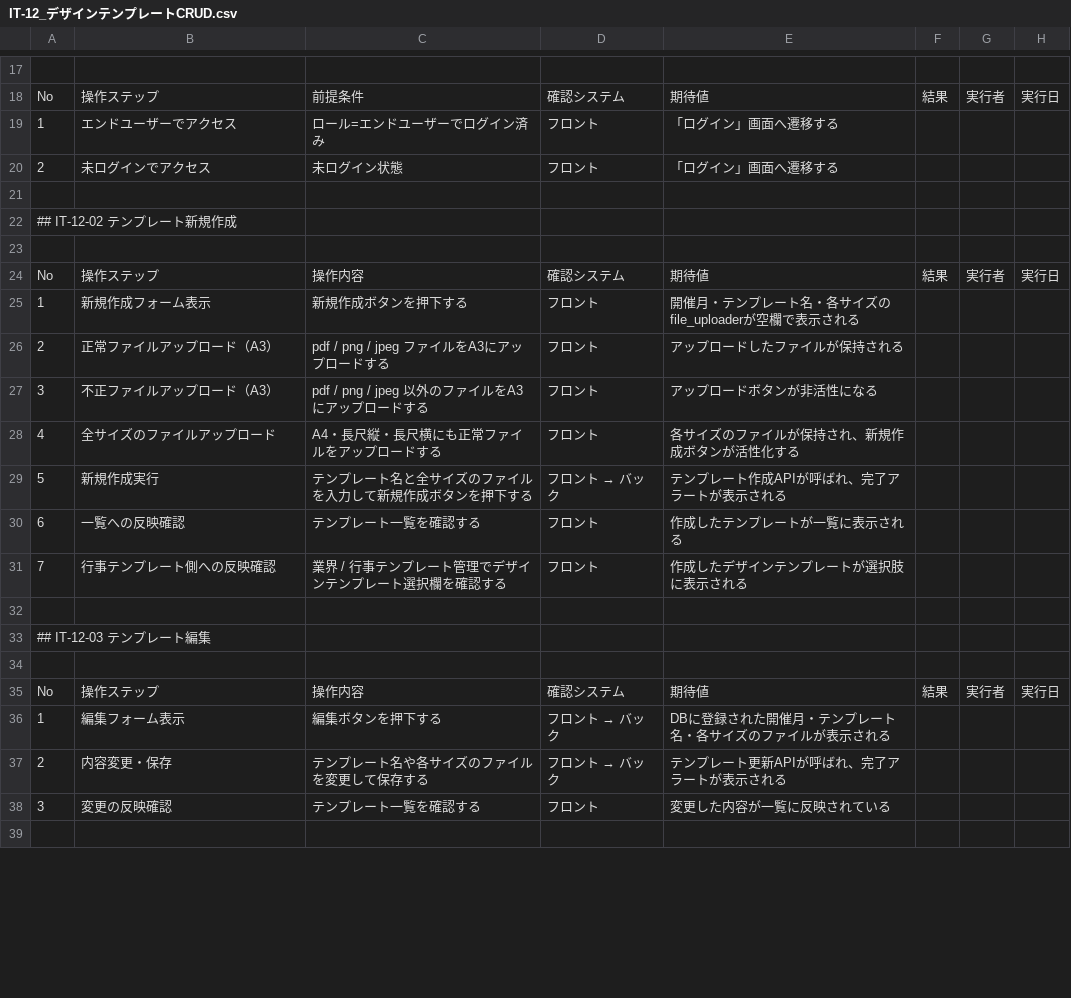
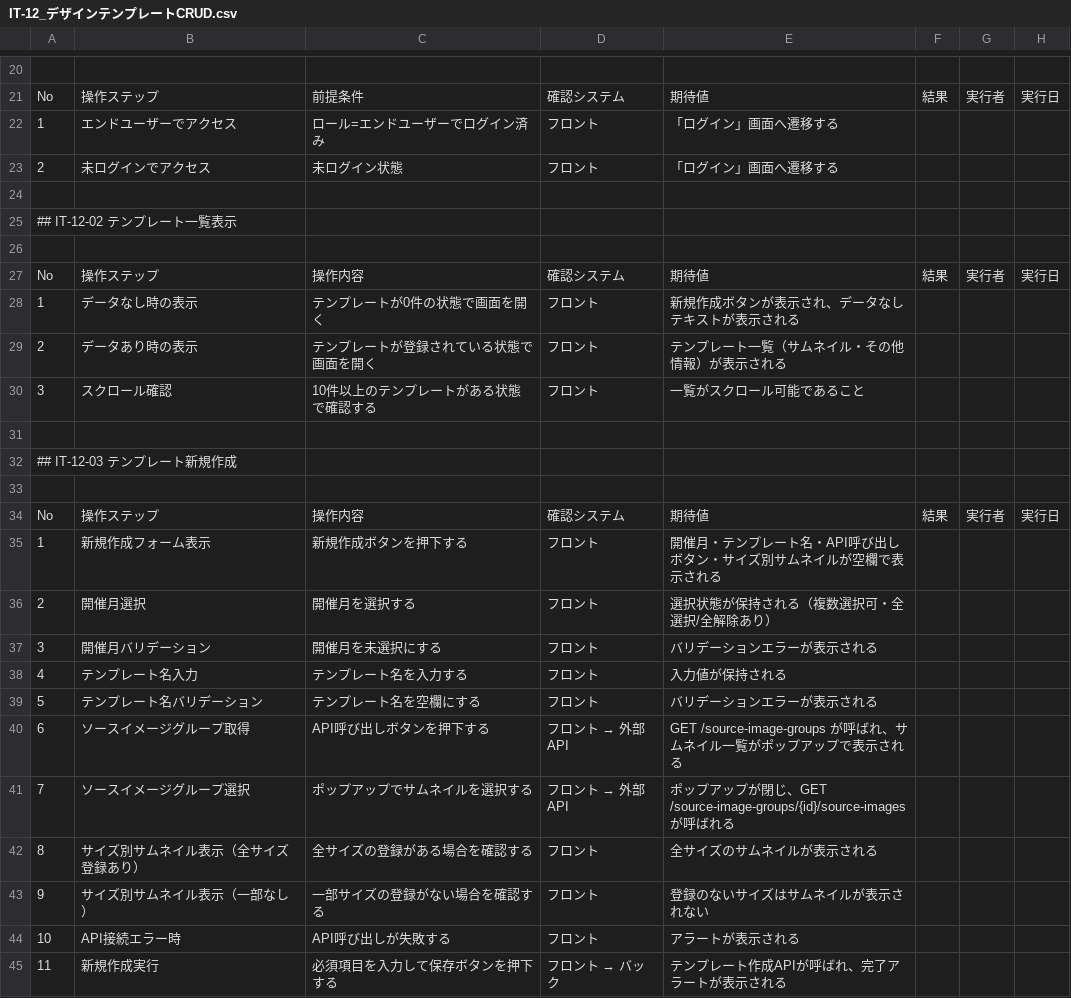
Before and after one commit to sol-111/brother-docs, a CSV file: documents/3_test/02_integration/IT-12_デザインテンプレートCRUD.csv, drawn as a sheet; only a part is shown, gaps mark what is left out; the shorter side is filled out with more unchanged rows; the diff covers the shown part only.

```diff
--- a/documents/3_test/02_integration/IT-12_デザインテンプレートCRUD.csv
+++ b/documents/3_test/02_integration/IT-12_デザインテンプレートCRUD.csv
@@ -21,18 +24,22 @@ No,操作ステップ,前提条件,確認システム,期待値,結果,実行者
 
-## IT-12-02 テンプレート新規作成
+## IT-12-02 テンプレート一覧表示
 
 No,操作ステップ,操作内容,確認システム,期待値,結果,実行者,実行日
-1,新規作成フォーム表示,新規作成ボタンを押下する,フロント,開催月・テンプレート名・各サイズのfile_uploaderが空欄で表示される,,,
-2,正常ファイルアップロード（A3）,pdf / png / jpeg ファイルをA3にアップロードする,フロント,アップロードしたファイルが保持される,,,
-3,不正ファイルアップロード（A3）,pdf / png / jpeg 以外のファイルをA3にアップロードする,フロント,アップロードボタンが非活性になる,,,
-4,全サイズのファイルアップロード,A4・長尺縦・長尺横にも正常ファイルをアップロードする,フロント,各サイズのファイルが保持され、新規作成ボタンが活性化する,,,
-5,新規作成実行,テンプレート名と全サイズのファイルを入力して新規作成ボタンを押下する,フロント → バック,テンプレート作成APIが呼ばれ、完了アラートが表示される,,,
-6,一覧への反映確認,テンプレート一覧を確認する,フロント,作成したテンプレートが一覧に表示される,,,
-7,行事テンプレート側への反映確認,業界 / 行事テンプレート管理でデザインテンプレート選択欄を確認する,フロント,作成したデザインテンプレートが選択肢に表示される,,,
+1,データなし時の表示,テンプレートが0件の状態で画面を開く,フロント,新規作成ボタンが表示され、データなしテキストが表示される,,,
+2,データあり時の表示,テンプレートが登録されている状態で画面を開く,フロント,テンプレート一覧（サムネイル・その他情報）が表示される,,,
+3,スクロール確認,10件以上のテンプレートがある状態で確認する,フロント,一覧がスクロール可能であること,,,
 
-## IT-12-03 テンプレート編集
+## IT-12-03 テンプレート新規作成
 
 No,操作ステップ,操作内容,確認システム,期待値,結果,実行者,実行日
-1,編集フォーム表示,編集ボタンを押下する,フロント → バック,DBに登録された開催月・テンプレート名・各サイズのファイルが表示される,,,
-2,内容変更・保存,テンプレート名や各サイズのファイルを変更して保存する,フロント → バック,テンプレート更新APIが呼ばれ、完了アラートが表示される,,,
-3,変更の反映確認,テンプレート一覧を確認する,フロント,変更した内容が一覧に反映されている,,,
+1,新規作成フォーム表示,新規作成ボタンを押下する,フロント,開催月・テンプレート名・API呼び出しボタン・サイズ別サムネイルが空欄で表示される,,,
+2,開催月選択,開催月を選択する,フロント,選択状態が保持される（複数選択可・全選択/全解除あり）,,,
+3,開催月バリデーション,開催月を未選択にする,フロント,バリデーションエラーが表示される,,,
+4,テンプレート名入力,テンプレート名を入力する,フロント,入力値が保持される,,,
+5,テンプレート名バリデーション,テンプレート名を空欄にする,フロント,バリデーションエラーが表示される,,,
+6,ソースイメージグループ取得,API呼び出しボタンを押下する,フロント → 外部API,GET /source-image-groups が呼ばれ、サムネイル一覧がポップアップで表示される,,,
+7,ソースイメージグループ選択,ポップアップでサムネイルを選択する,フロント → 外部API,ポップアップが閉じ、GET /source-image-groups/{id}/source-images が呼ばれる,,,
+8,サイズ別サムネイル表示（全サイズ登録あり）,全サイズの登録がある場合を確認する,フロント,全サイズのサムネイルが表示される,,,
+9,サイズ別サムネイル表示（一部なし）,一部サイズの登録がない場合を確認する,フロント,登録のないサイズはサムネイルが表示されない,,,
+10,API接続エラー時,API呼び出しが失敗する,フロント,アラートが表示される,,,
+11,新規作成実行,必須項目を入力して保存ボタンを押下する,フロント → バック,テンプレート作成APIが呼ばれ、完了アラートが表示される,,,
```
Also changed, not shown: 18 added rows and 3 edited cells elsewhere in this file, documents/3_test/02_integration/IT-02_ログイン〜画面遷移分岐.csv, documents/3_test/02_integration/IT-09_ノベルティ閲覧.csv, 7 other files.
